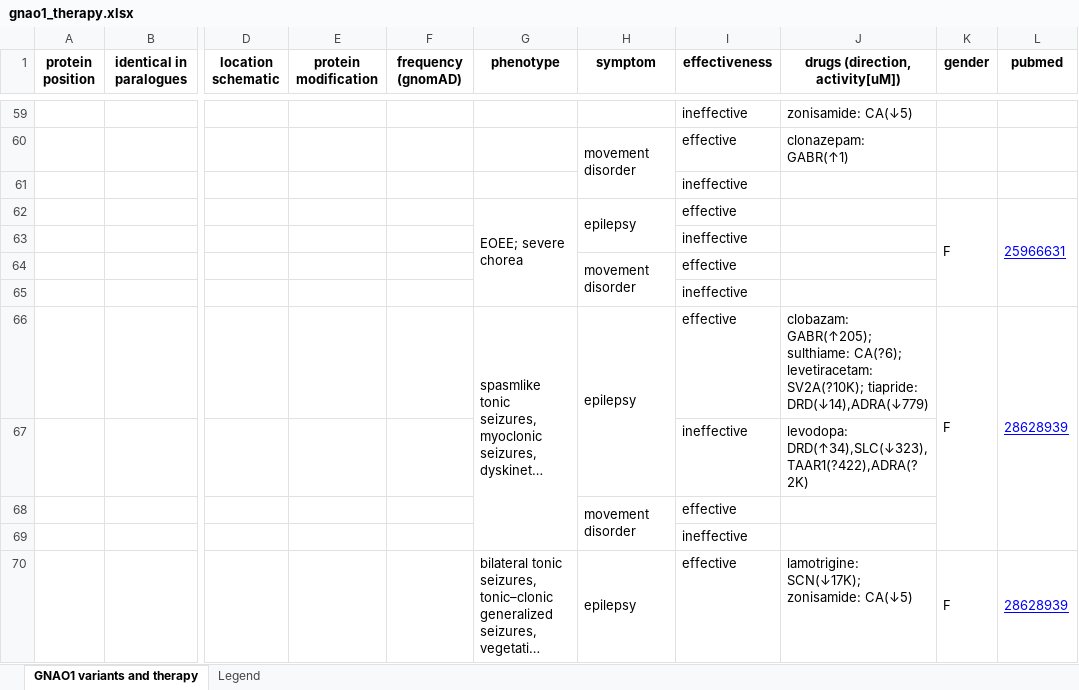
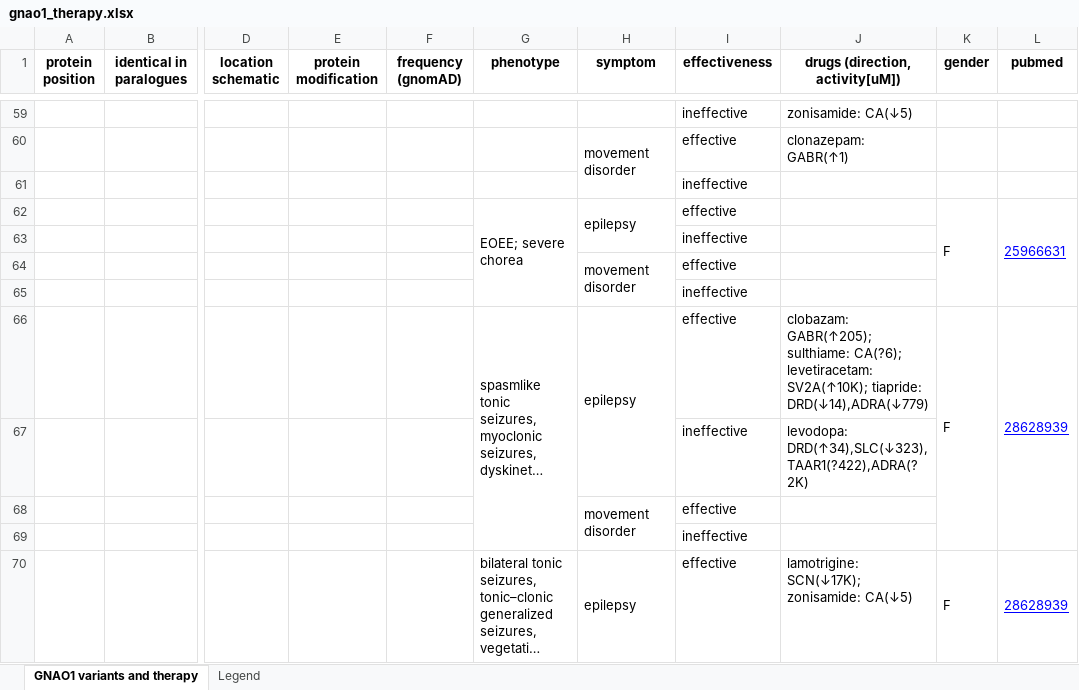
Before and after one commit to dogmaticcentral/gnao1, an Excel workbook: gnao1_therapy.xlsx, sheet GNAO1 variants and therapy, drawn as a sheet; only a part is shown, gaps mark what is left out; long unchanged cells end in …; values as stored, in another font and other column widths than the file's, no borders; charts and pictures not drawn; the diff covers the shown part only; the diff names each change by its address in the sheet, - before the commit and + after, or states it on an @@ line.

```diff
--- a/gnao1_therapy.xlsx (sheet GNAO1 variants and therapy)
+++ b/gnao1_therapy.xlsx (sheet GNAO1 variants and therapy)
-J66 (drugs (direction, activity[uM])): …CA(?6); levetiracetam: SV2A(?10K); tiapride: DRD(↓14),ADRA(↓779)
+J66 (drugs (direction, activity[uM])): …CA(?6); levetiracetam: SV2A(↑10K); tiapride: DRD(↓14),ADRA(↓779)
```
Also changed, not shown: 15 edited cells elsewhere in this sheet, 5 other files.
